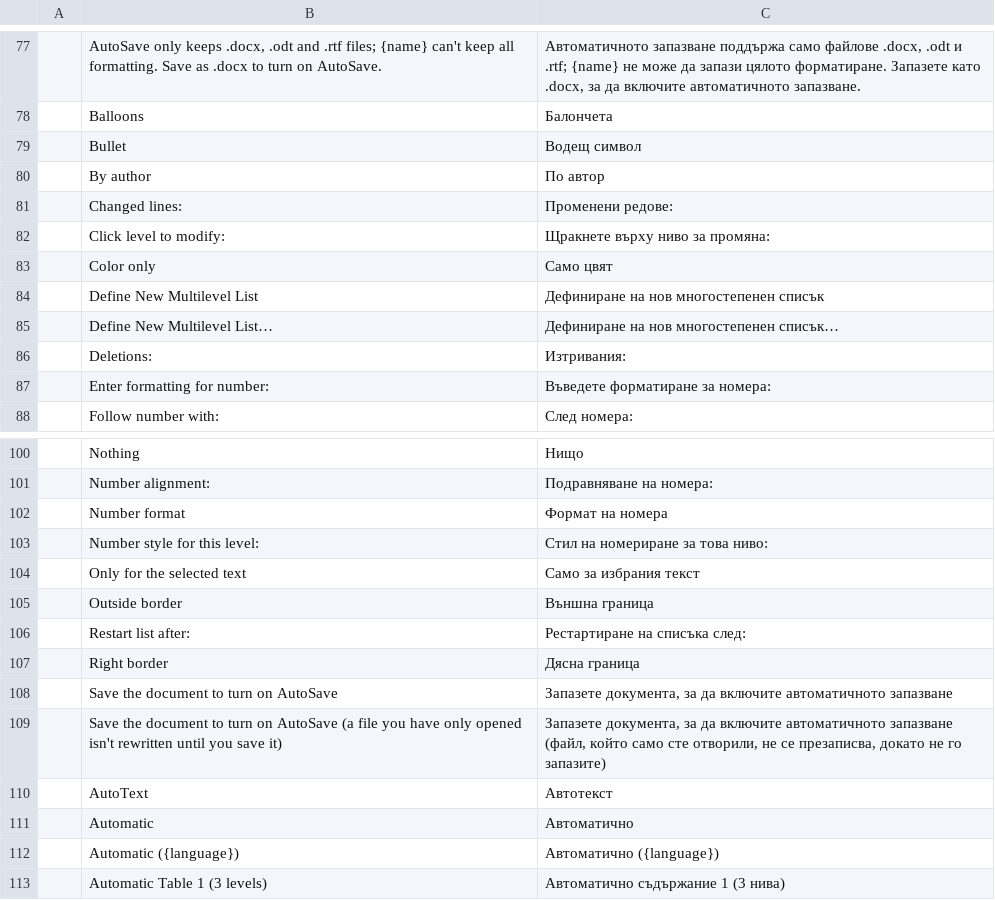
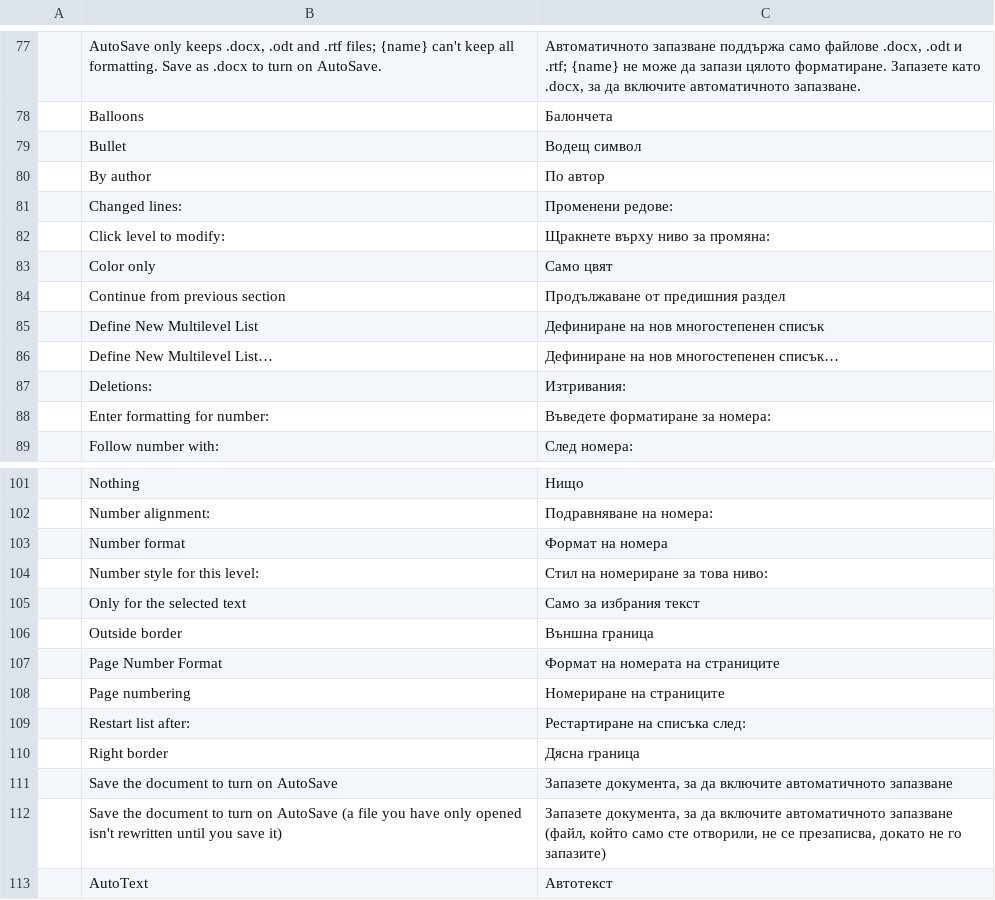
Before and after one commit to tpawley2001/wordcraft, a TSV file: crates/ui-egui/src/i18n/bg.tsv, drawn as a sheet; only a part is shown, gaps mark what is left out; the shorter side is filled out with more unchanged rows.

Commit message:
Layout: Format Page Numbers dialog (#1113)
Insert › Header & Footer › Page Number ▸ Format Page Numbers… ran a
plain `layout.pageNumberFormat` call that changed nothing and cleared
the section's Start at. The item now opens Word's dialog: the number
format (1, 2, 3 / I, II, III / i, ii, iii / A, B, C / a, b, c) and
Page numbering — Continue from previous section or Start at: n.

`layout.pageNumberFormat` keeps the section's start when `start` is
left out and numbers on from the section before for `"start": null`;
the dialog reads the section at the caret and writes through the same
command, so scripts and MCP get the same result without it. The
dialog's strings are in every interface catalogue and it joins the
untranslated-text audit. ROADMAP, docs/ui-parity.md and docs/gaps.md
get their rows.

Tests: engine (format and start, keep and continue); ui-egui (the
dialog reads the section, OK sets the format and start, continue
clears it, and a plain command call keeps the start); the i18n audit
draws the dialog's text.

```diff
--- a/crates/ui-egui/src/i18n/bg.tsv
+++ b/crates/ui-egui/src/i18n/bg.tsv
@@ -83,2 +83,3 @@
 	Color only	Само цвят
+	Continue from previous section	Продължаване от предишния раздел
 	Define New Multilevel List	Дефиниране на нов многостепенен списък
@@ -105,2 +106,4 @@
 	Outside border	Външна граница
+	Page Number Format	Формат на номерата на страниците
+	Page numbering	Номериране на страниците
 	Restart list after:	Рестартиране на списъка след:
```
Also changed, not shown: crates/ui-egui/src/i18n/es.tsv, crates/ui-egui/src/i18n/fr.tsv, 27 other files.
